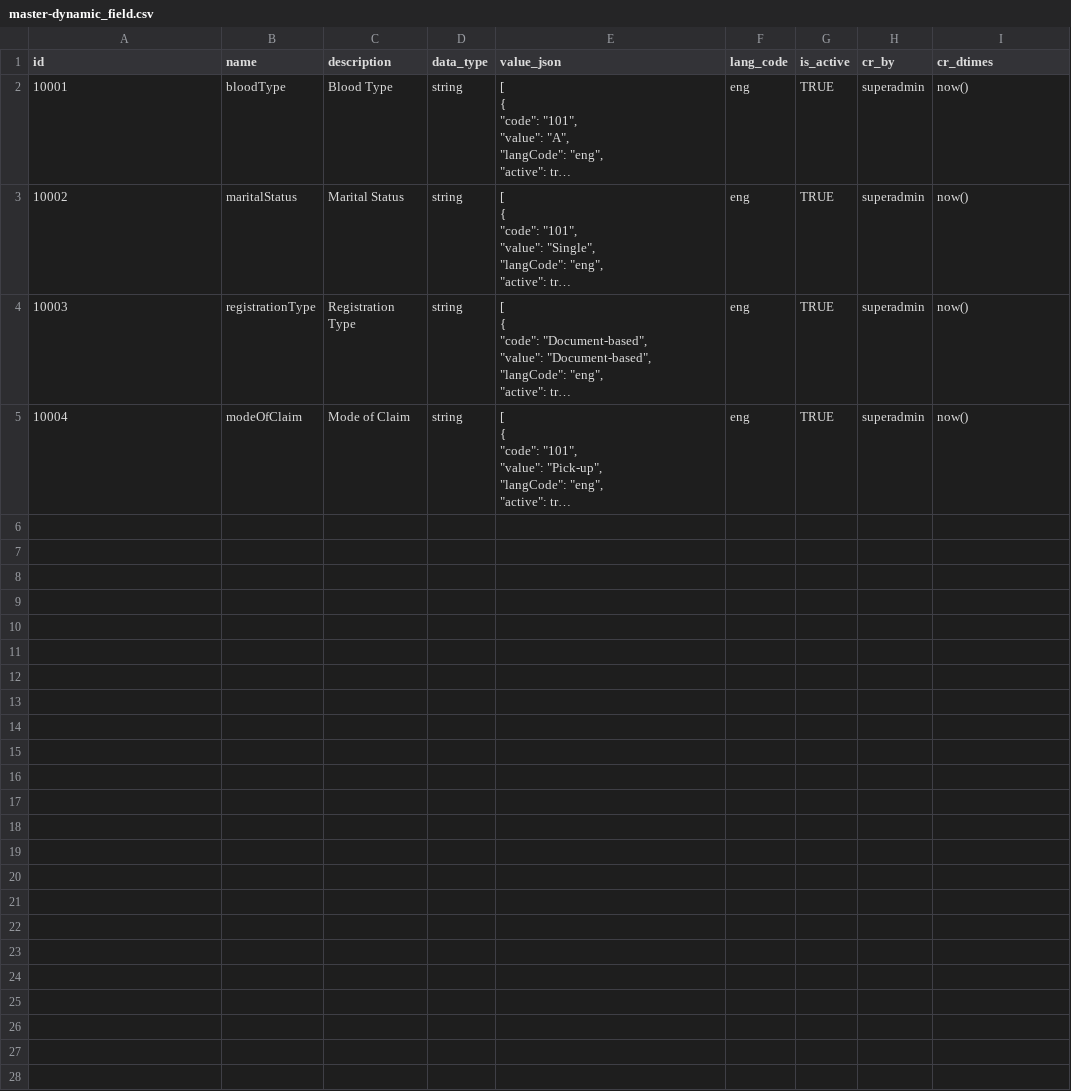
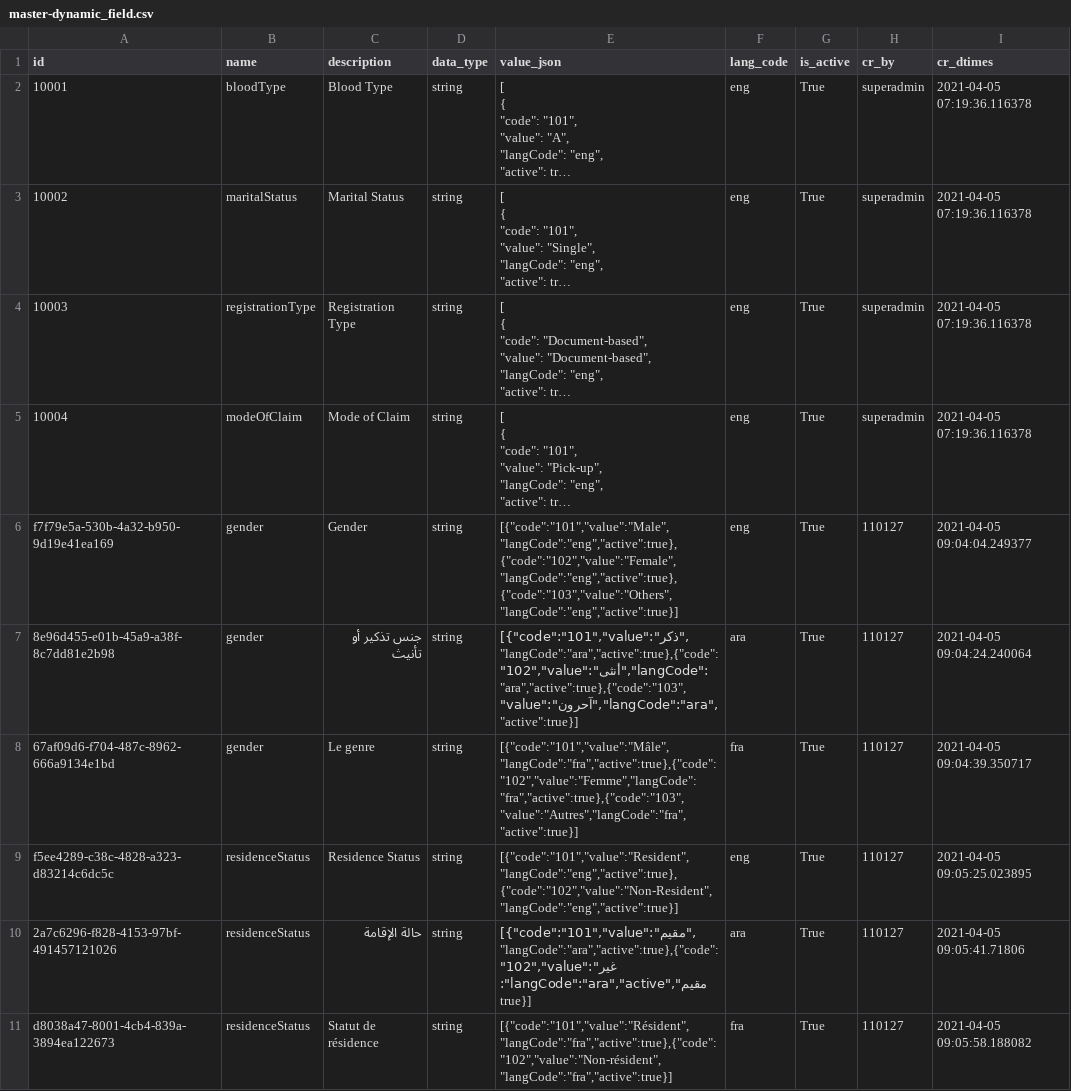
Before and after one commit to mosip/commons, a CSV file: db_release_scripts/mosip_master/dml/master-dynamic_field.csv, drawn as a sheet; long unchanged cells end in …; the diff names each change by its address in the sheet, - before the commit and + after, or states it on an @@ line.

Commit message:
MOSIP-13309 Dynamic Field CSV updated and added to 1.1.5 alter scripts

```diff
--- a/db_release_scripts/mosip_master/dml/master-dynamic_field.csv
+++ b/db_release_scripts/mosip_master/dml/master-dynamic_field.csv
-G2:G5 (is_active): TRUE
+G2:G5 (is_active): True
-I2:I5 (cr_dtimes): now()
+I2:I5 (cr_dtimes): 2021-04-05 07:19:36.116378
+row 6: f7f79e5a-530b-4a32-b950-9d19e41ea169 | gender | Gender | string | [{"code":"101","value":"Male","langCode":"eng","active":true},{"code":"102","value":"Female","langCode":"eng","active":true},{"code":"103","value":"Others","langCode":"eng","active":true}] | eng | True | 110127 | 2021-04-05 09:04:04.249377
+row 7: 8e96d455-e01b-45a9-a38f-8c7dd81e2b98 | gender | جنس تذكير أو تأنيث | string | [{"code":"101","value":"ذكر","langCode":"ara","active":true},{"code":"102","value":"أنثى","langCode":"ara","active":true},{"code":"103","value":"آحرون","langCode":"ara","active":true}] | ara | True | 110127 | 2021-04-05 09:04:24.240064
+row 8: 67af09d6-f704-487c-8962-666a9134e1bd | gender | Le genre | string | [{"code":"101","value":"Mâle","langCode":"fra","active":true},{"code":"102","value":"Femme","langCode":"fra","active":true},{"code":"103","value":"Autres","langCode":"fra","active":true}] | fra | True | 110127 | 2021-04-05 09:04:39.350717
+row 9: f5ee4289-c38c-4828-a323-d83214c6dc5c | residenceStatus | Residence Status | string | [{"code":"101","value":"Resident","langCode":"eng","active":true},{"code":"102","value":"Non-Resident","langCode":"eng","active":true}] | eng | True | 110127 | 2021-04-05 09:05:25.023895
+row 10: 2a7c6296-f828-4153-97bf-491457121026 | residenceStatus | حالة الإقامة | string | [{"code":"101","value":"مقيم","langCode":"ara","active":true},{"code":"102","value":"غير مقيم","langCode":"ara","active":true}] | ara | True | 110127 | 2021-04-05 09:05:41.71806
+row 11: d8038a47-8001-4cb4-839a-3894ea122673 | residenceStatus | Statut de résidence | string | [{"code":"101","value":"Résident","langCode":"fra","active":true},{"code":"102","value":"Non-résident","langCode":"fra","active":true}] | fra | True | 110127 | 2021-04-05 09:05:58.188082
```
Also changed, not shown: 1 other file.
